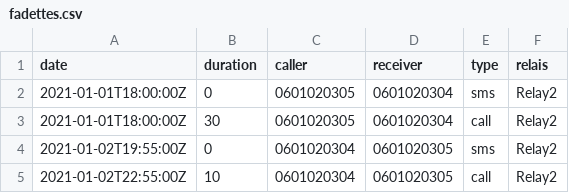
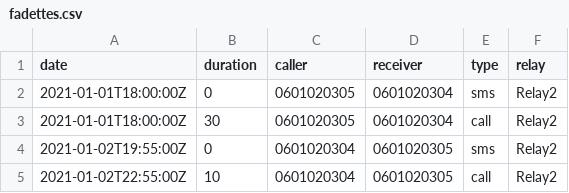
Before and after one commit to AL-MME/CrimeLab, a CSV file: fadettes.csv, drawn as a sheet.

```diff
--- a/fadettes.csv
+++ b/fadettes.csv
@@ -1,2 +1,2 @@
-date,duration,caller,receiver,type,relais
+date,duration,caller,receiver,type,relay
 2021-01-01T18:00:00Z,0,0601020305,0601020304,sms,Relay2
```
Also changed, not shown: 10 other files.
